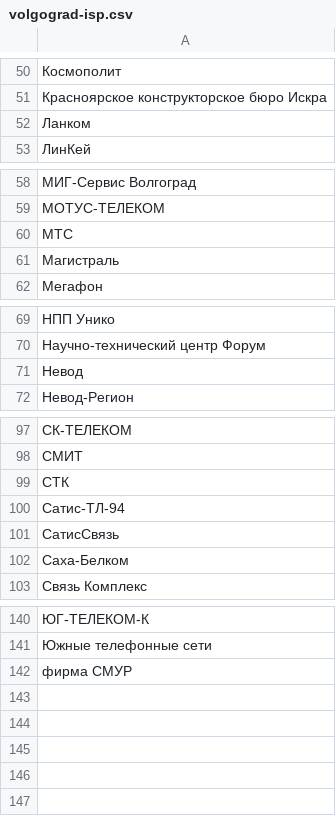
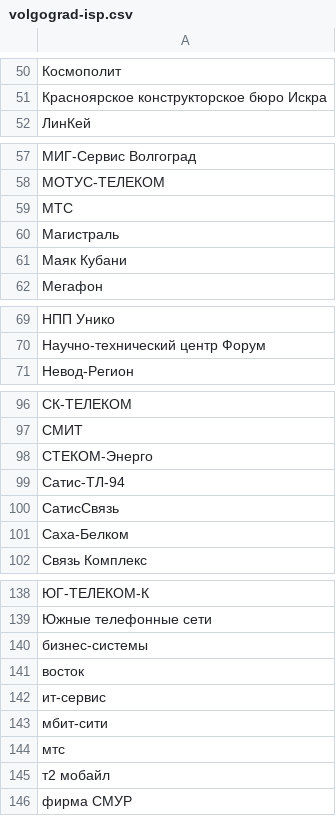
Before and after one commit to Urlandi/rkn-opendata-vlg, a CSV file: volgograd-isp.csv, drawn as a sheet; only a part is shown, gaps mark what is left out; removed rows and columns are numbered as before the commit, all else as after; the diff covers the shown part only; the diff names each change by its address in the sheet, - before the commit and + after, or states it on an @@ line.

```diff
--- a/volgograd-isp.csv
+++ b/volgograd-isp.csv
-row 52: Ланком
+row 61: Маяк Кубани
-row 71: Невод
-A98: СТК
+A98: СТЕКОМ-Энерго
+row 140: бизнес-системы
+row 141: восток
+row 142: ит-сервис
+row 143: мбит-сити
+row 144: мтс
+row 145: т2 мобайл
```
Also changed, not shown: 1 removed row elsewhere in this file, volgograd-isp-lic.csv, volgograd-isp-net.csv, 1 other file.
